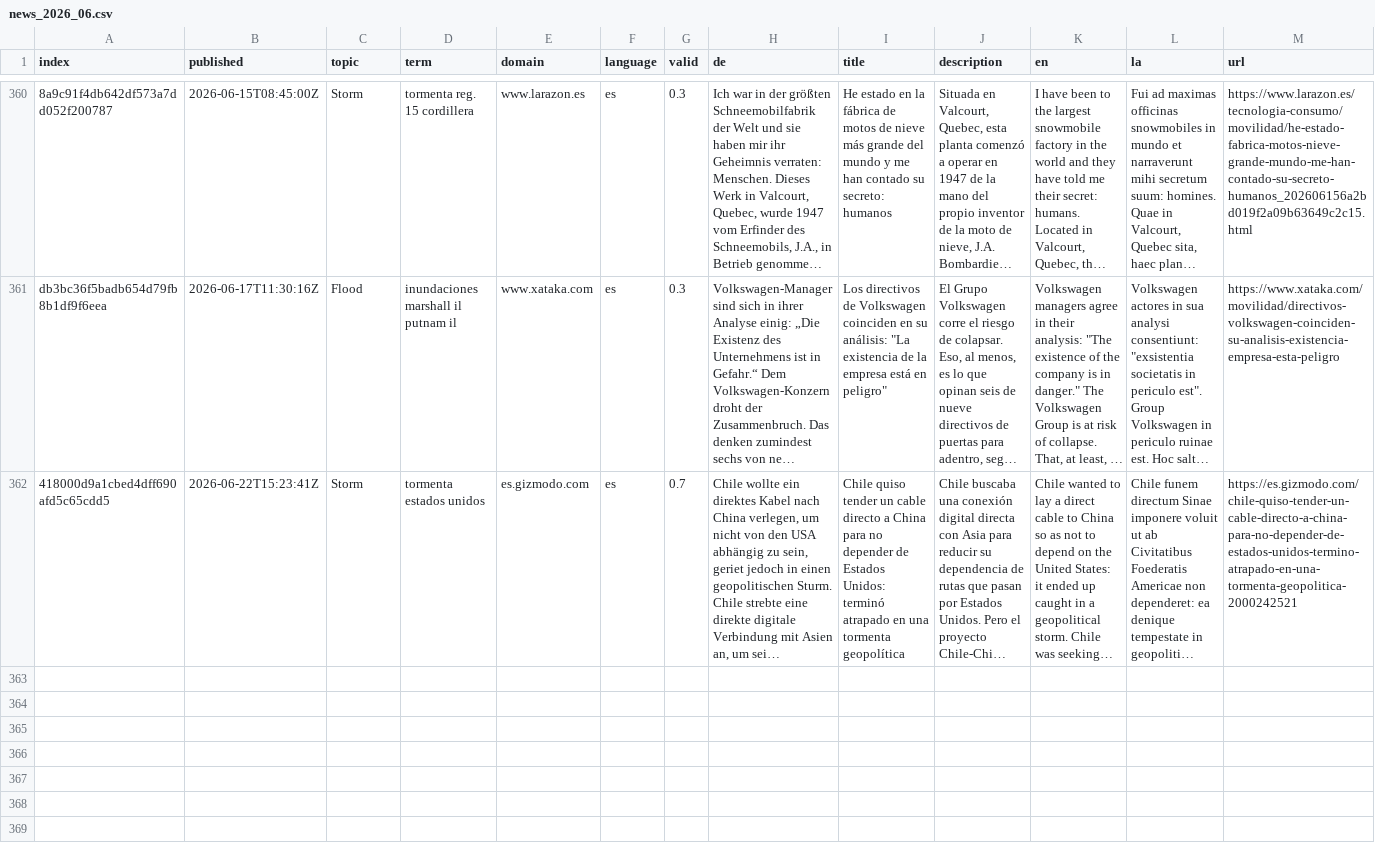
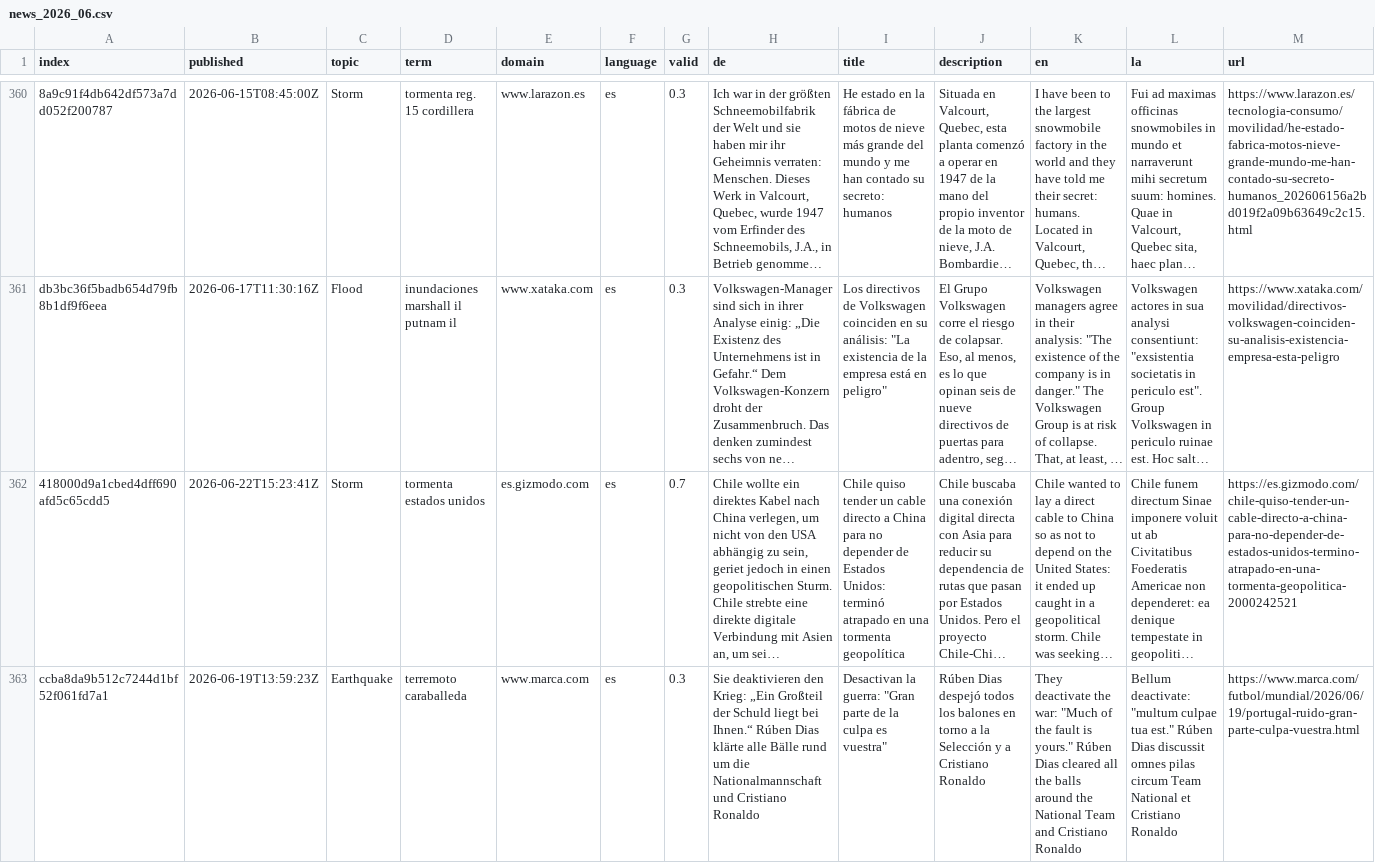
Before and after one commit to jannikdo28-news/spanishExtremes, a CSV file: cxsv/news_2026_06.csv, drawn as a sheet; only a part is shown, gaps mark what is left out; long unchanged cells end in …; rows hold the shown columns only; the diff names each change by its address in the sheet, - before the commit and + after, or states it on an @@ line.

```diff
--- a/cxsv/news_2026_06.csv
+++ b/cxsv/news_2026_06.csv
+row 363: ccba8da9b512c7244d1bf52f061fd7a1 | 2026-06-19T13:59:23Z | Earthquake | terremoto caraballeda | www.marca.com | es | 0.3 | Sie deaktivieren den Krieg: „Ein Großteil der Schuld liegt bei Ihnen.“ Rúben Dias klärte alle Bälle rund um die Nationalmannschaft und Cristiano Ronaldo | Desactivan la guerra: "Gran parte de la culpa es vuestra" | Rúben Dias despejó todos los balones en torno a la Selección y a Cristiano Ronaldo | They deactivate the war: "Much of the fault is yours." Rúben Dias cleared all the balls around the National Team and Cristiano Ronaldo | Bellum deactivate: "multum culpae tua est." Rúben Dias discussit omnes pilas circum Team National et Cristiano Ronaldo | https://www.marca.com/futbol/mundial/2026/06/19/portugal-ruido-gran-parte-culpa-vuestra.html
```
Also changed, not shown: terms.csv.
